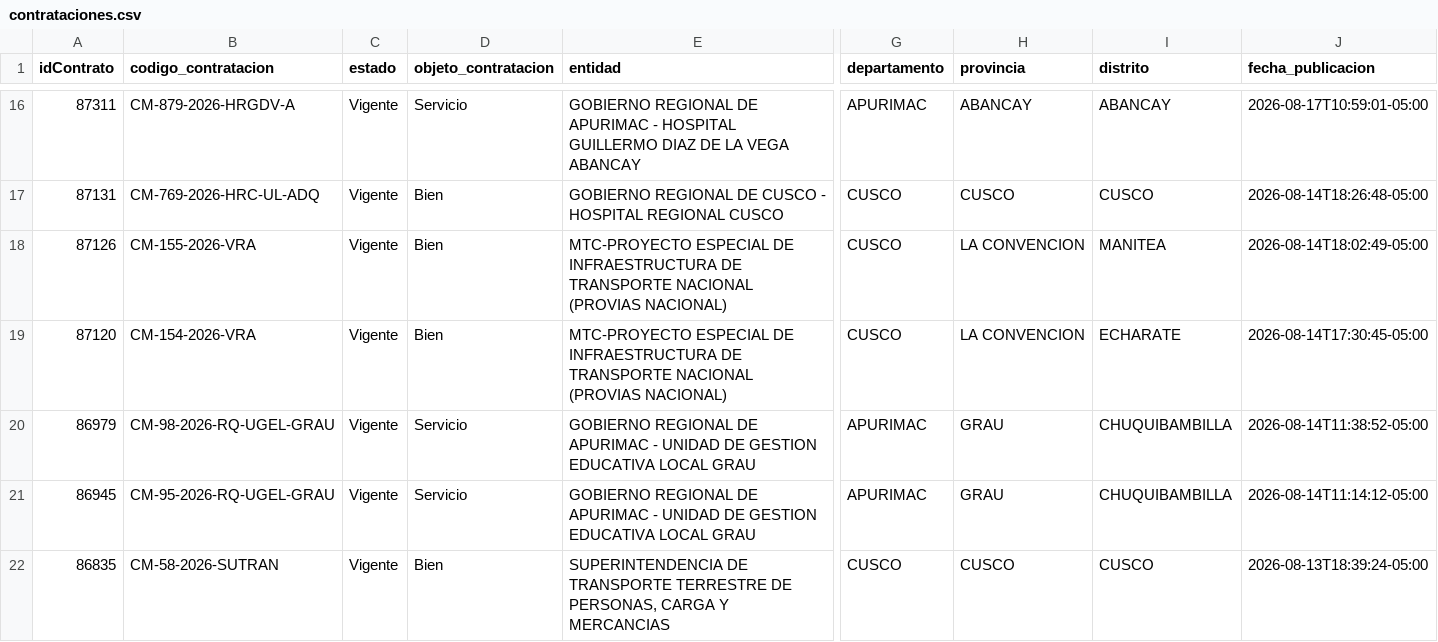
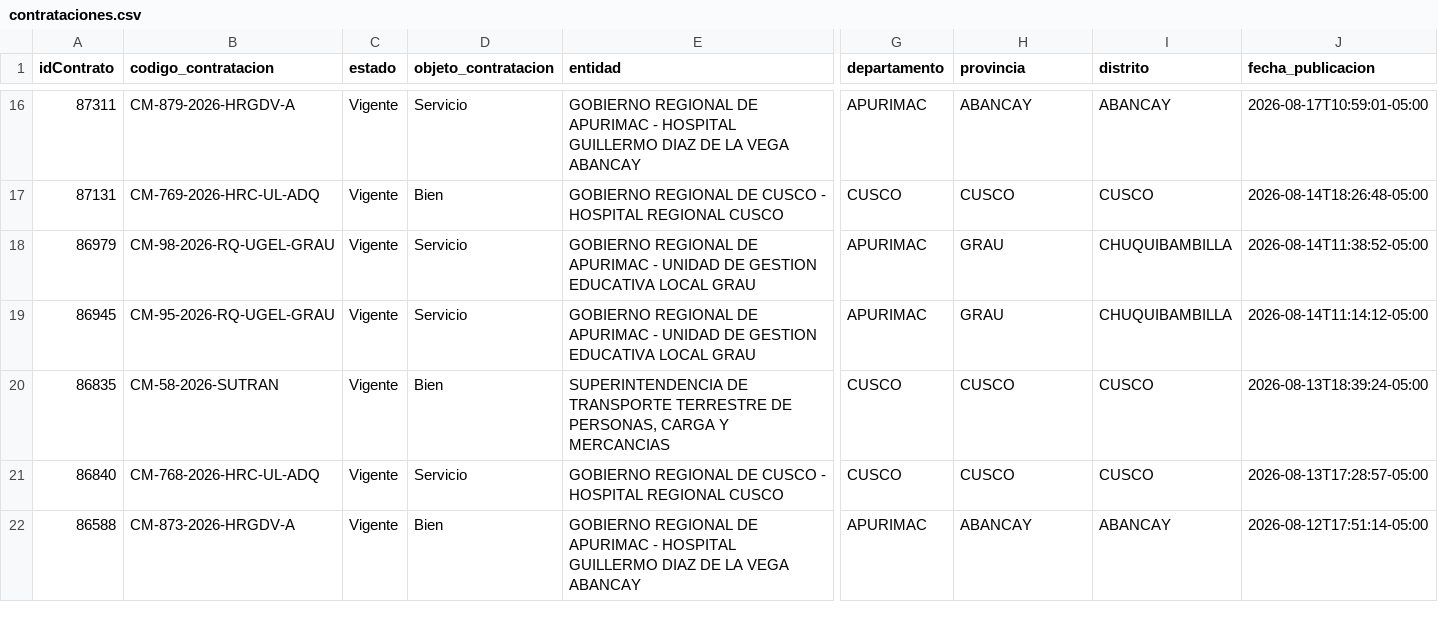
Before and after one commit to Natgato/monitor-seace-cusco, a CSV file: data/contrataciones.csv, drawn as a sheet; only a part is shown, gaps mark what is left out; the shorter side is filled out with more unchanged rows; rows hold the shown columns only; the diff names each change by its address in the sheet, - before the commit and + after, or states it on an @@ line.

```diff
--- a/data/contrataciones.csv
+++ b/data/contrataciones.csv
-row 18: 87126 | CM-155-2026-VRA | Vigente | Bien | MTC-PROYECTO ESPECIAL DE INFRAESTRUCTURA DE TRANSPORTE NACIONAL (PROVIAS NACIONAL) | CUSCO | LA CONVENCION | MANITEA | 2026-08-14T18:02:49-05:00
-row 19: 87120 | CM-154-2026-VRA | Vigente | Bien | MTC-PROYECTO ESPECIAL DE INFRAESTRUCTURA DE TRANSPORTE NACIONAL (PROVIAS NACIONAL) | CUSCO | LA CONVENCION | ECHARATE | 2026-08-14T17:30:45-05:00
```
Also changed, not shown: data/items.csv, 1 other file.
